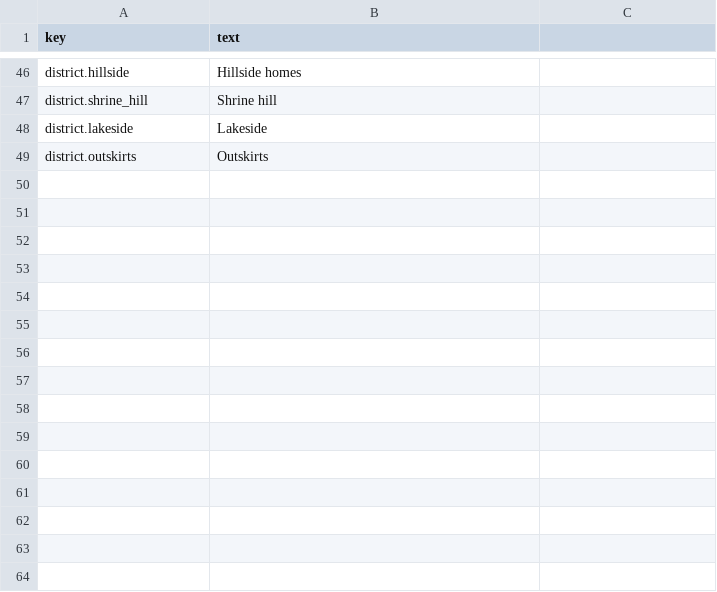
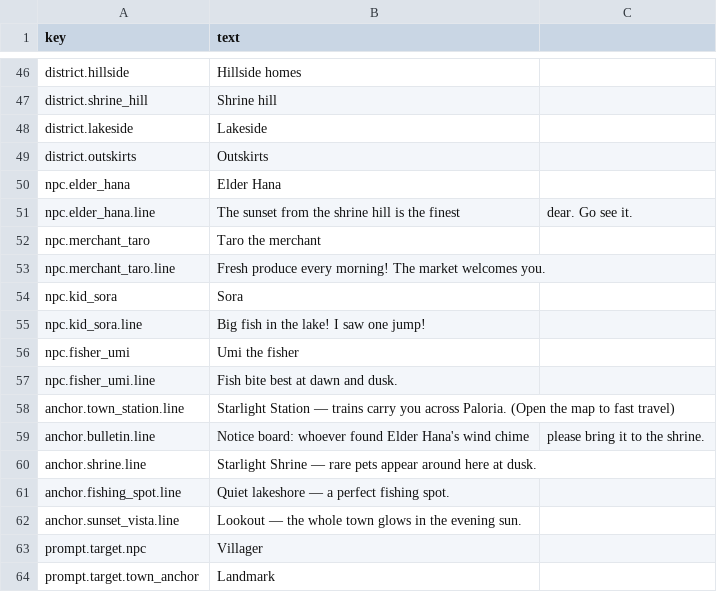
Before and after one commit to SatohJiro/game2d, a CSV file: assets/i18n/en.csv, drawn as a sheet; only a part is shown, gaps mark what is left out.

```diff
--- a/assets/i18n/en.csv
+++ b/assets/i18n/en.csv
@@ -49 +49,16 @@ district.lakeside,Lakeside
 district.outskirts,Outskirts
+npc.elder_hana,Elder Hana
+npc.elder_hana.line,The sunset from the shrine hill is the finest, dear. Go see it.
+npc.merchant_taro,Taro the merchant
+npc.merchant_taro.line,Fresh produce every morning! The market welcomes you.
+npc.kid_sora,Sora
+npc.kid_sora.line,Big fish in the lake! I saw one jump!
+npc.fisher_umi,Umi the fisher
+npc.fisher_umi.line,Fish bite best at dawn and dusk.
+anchor.town_station.line,Starlight Station — trains carry you across Paloria. (Open the map to fast travel)
+anchor.bulletin.line,Notice board: whoever found Elder Hana's wind chime, please bring it to the shrine.
+anchor.shrine.line,Starlight Shrine — rare pets appear around here at dusk.
+anchor.fishing_spot.line,Quiet lakeshore — a perfect fishing spot.
+anchor.sunset_vista.line,Lookout — the whole town glows in the evening sun.
+prompt.target.npc,Villager
+prompt.target.town_anchor,Landmark
```
Also changed, not shown: assets/i18n/vi.csv, docs/assets/asset_actions.csv, 29 other files.
